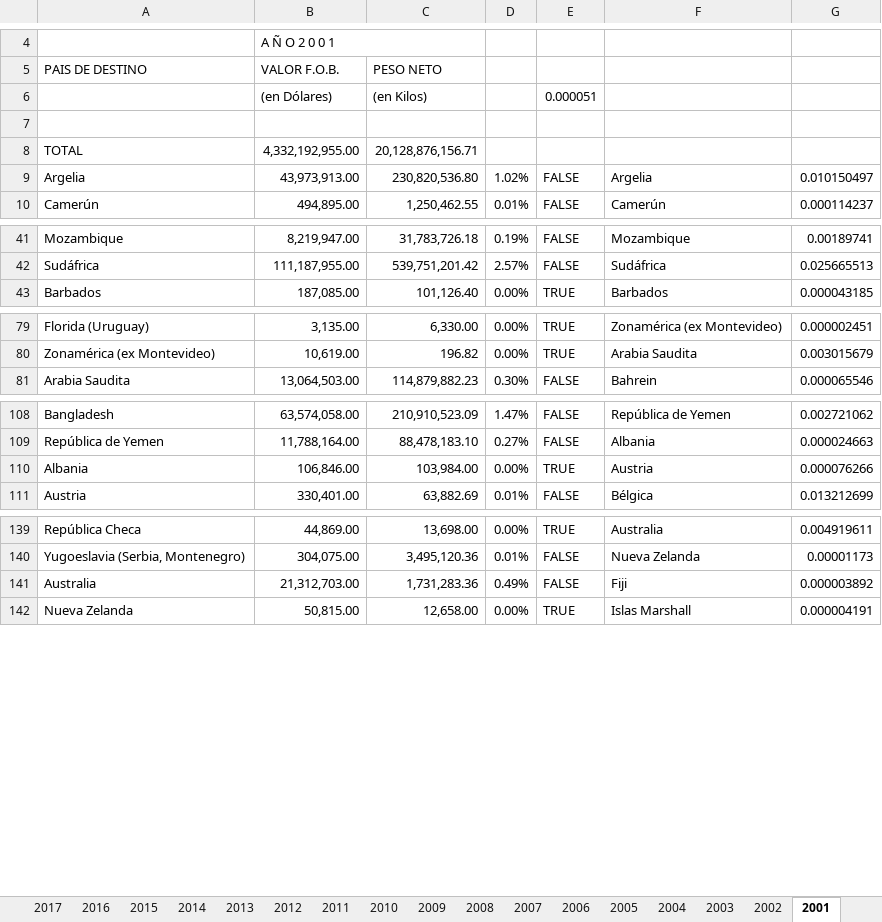
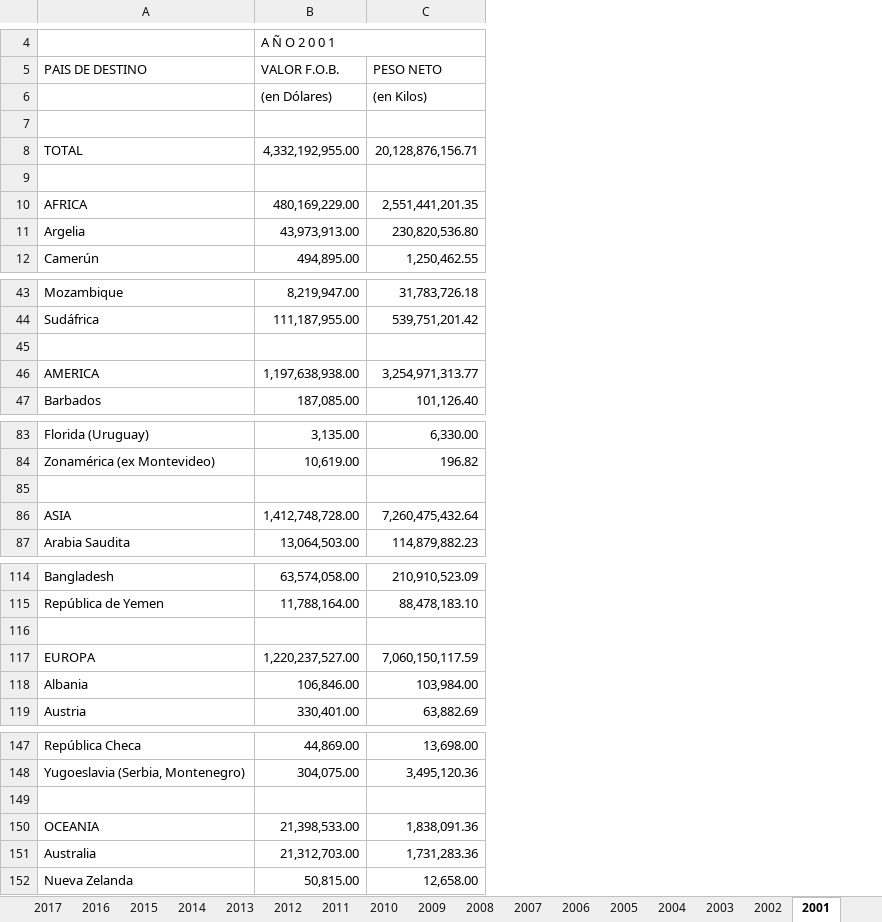
Before and after one commit to franlecam/Paper-ITCRM.SF, an Excel workbook: Archivos de trabajo/Yami/ALL COUNTRIES/Exportaciones anuales (IPEC).xlsx, sheet 2001, drawn as a sheet; only a part is shown, gaps mark what is left out; values as stored, in another font and other column widths than the file's, no cell formats; removed rows and columns are numbered as before the commit, all else as after; the diff names each change by its address in the sheet, - before the commit and + after, or states it on an @@ line.

```diff
--- a/Archivos de trabajo/Yami/ALL COUNTRIES/Exportaciones anuales (IPEC).xlsx (sheet 2001)
+++ b/Archivos de trabajo/Yami/ALL COUNTRIES/Exportaciones anuales (IPEC).xlsx (sheet 2001)
-column D, rows 9-10: 1.02% | 0.01%; rows 41-43: 0.19% | 2.57% | 0.00%; rows 79-81: 0.00% | 0.00% | 0.30%; rows 108-111: 1.47% | 0.27% | 0.00% | 0.01%; rows 139-142: 0.00% | 0.01% | 0.49% | 0.00%
-column E, rows 6-10: 0.000051 |  |  | FALSE | FALSE; rows 41-43: FALSE | FALSE | TRUE; rows 79-81: TRUE | TRUE | FALSE; rows 108-111: FALSE | FALSE | TRUE | FALSE; rows 139-142: TRUE | FALSE | FALSE | TRUE
-column F, rows 9-10: Argelia | Camerún; rows 41-43: Mozambique | Sudáfrica | Barbados; rows 79-81: Zonamérica (ex Montevideo) | Arabia Saudita | Bahrein; rows 108-111: República de Yemen | Albania | Austria | Bélgica; rows 139-142: Australia | Nueva Zelanda | Fiji | Islas Marshall
-column G, rows 9-10: 0.010150497 | 0.000114237; rows 41-43: 0.00189741 | 0.025665513 | 0.000043185; rows 79-81: 0.000002451 | 0.003015679 | 0.000065546; rows 108-111: 0.002721062 | 0.000024663 | 0.000076266 | 0.013212699; rows 139-142: 0.004919611 | 0.00001173 | 0.000003892 | 0.000004191
+row 9: (empty)
+row 10: AFRICA | 480,169,229.00 | 2,551,441,201.35
+row 45: (empty)
+row 46: AMERICA | 1,197,638,938.00 | 3,254,971,313.77
+row 85: (empty)
+row 86: ASIA | 1,412,748,728.00 | 7,260,475,432.64
+row 116: (empty)
+row 117: EUROPA | 1,220,237,527.00 | 7,060,150,117.59
+row 149: (empty)
+row 150: OCEANIA | 21,398,533.00 | 1,838,091.36
```
Also changed, not shown: sheet 2002, sheet 2014, sheet 2013, sheet 2012, sheet 2010, sheet 2011, 9 more sheets, other sheet tabs, cell formats, 5 other files.
